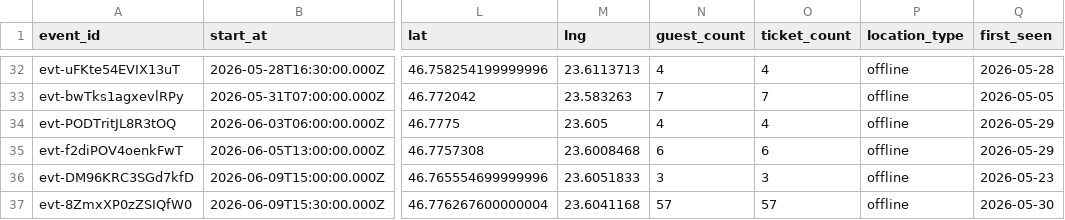
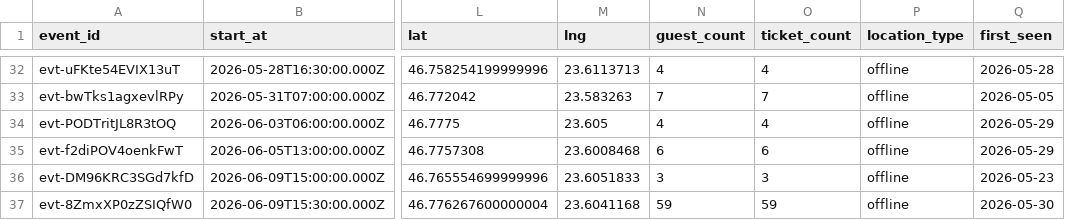
Before and after one commit to FlorinPopaCodes/cluj-meetup-tracker, a CSV file: data/events.csv, drawn as a sheet; only a part is shown, gaps mark what is left out; the diff names each change by its address in the sheet, - before the commit and + after, or states it on an @@ line.

```diff
--- a/data/events.csv
+++ b/data/events.csv
-N37 (guest_count): 57
+N37 (guest_count): 59
-O37 (ticket_count): 57
+O37 (ticket_count): 59
```
Also changed, not shown: 4 other files.
